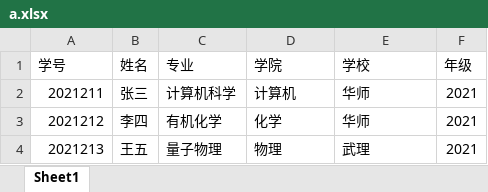
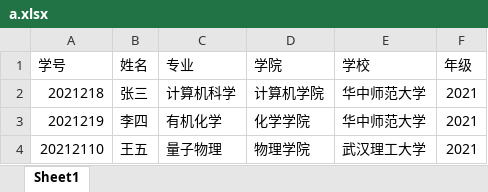
Before and after one commit to zjs126/AdministrationSchool, an Excel workbook: a.xlsx, sheet Sheet1, drawn as a sheet; values as stored, in another font and other column widths than the file's, no borders; the diff names each change by its address in the sheet, - before the commit and + after, or states it on an @@ line.

```diff
--- a/a.xlsx (sheet Sheet1)
+++ b/a.xlsx (sheet Sheet1)
-A2 (学号): 2021211
+A2 (学号): 2021218
-D2 (学院): 计算机
+D2 (学院): 计算机学院
-E2:E3 (学校): 华师
+E2:E3 (学校): 华中师范大学
-A3 (学号): 2021212
+A3 (学号): 2021219
-D3 (学院): 化学
+D3 (学院): 化学学院
-A4 (学号): 2021213
+A4 (学号): 20212110
-D4 (学院): 物理
+D4 (学院): 物理学院
-E4 (学校): 武理
+E4 (学校): 武汉理工大学
```
Also changed, not shown: b.xlsx.
